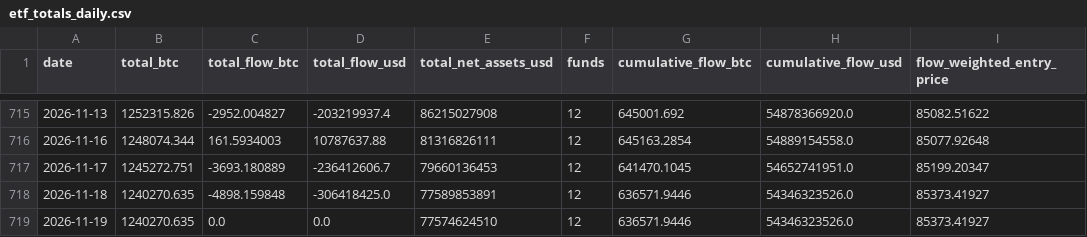
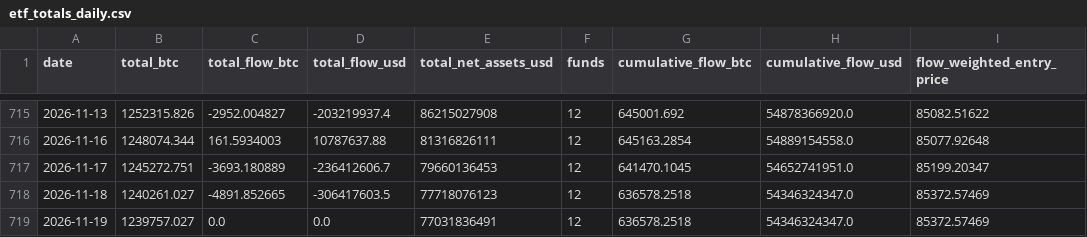
Before and after one commit to SecretSatoshis/Bitcoin-Investment-Strategy, a CSV file: data/research/etf_totals_daily.csv, drawn as a sheet; only a part is shown, gaps mark what is left out.

```diff
--- a/data/research/etf_totals_daily.csv
+++ b/data/research/etf_totals_daily.csv
@@ -717,3 +717,3 @@ date,total_btc,total_flow_btc,total_flow_usd,total_net_assets_usd,funds,cumulati
 2026-11-17,1245272.751,-3693.180889,-236412606.7,79660136453,12,641470.1045,54652741951.0,85199.20347
-2026-11-18,1240270.635,-4898.159848,-306418425.0,77589853891,12,636571.9446,54346323526.0,85373.41927
-2026-11-19,1240270.635,0.0,0.0,77574624510,12,636571.9446,54346323526.0,85373.41927
+2026-11-18,1240261.027,-4891.852665,-306417603.5,77718076123,12,636578.2518,54346324347.0,85372.57469
+2026-11-19,1239757.027,0.0,0.0,77031836491,12,636578.2518,54346324347.0,85372.57469
```
Also changed, not shown: 5 other files.
